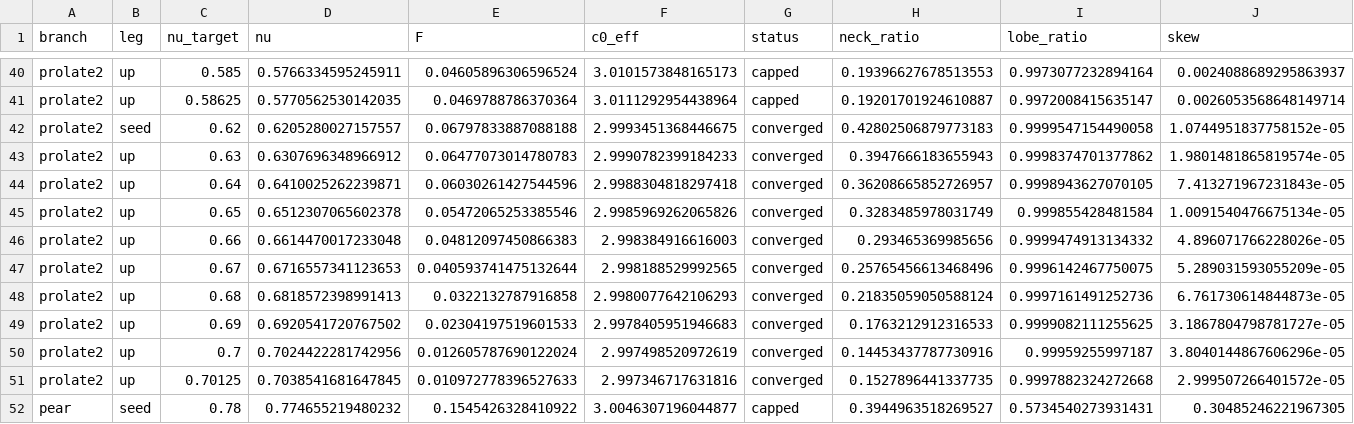
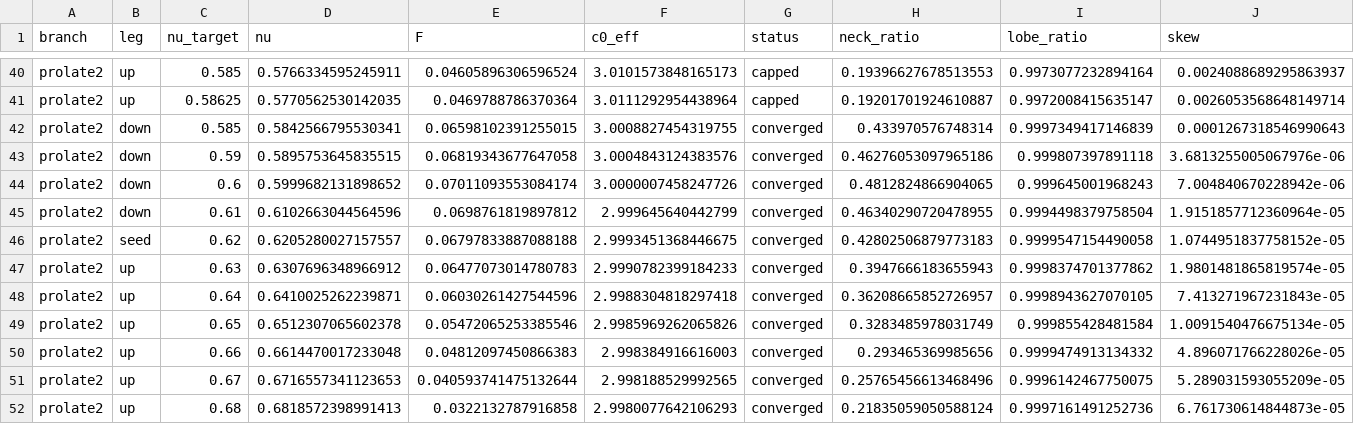
Before and after one commit to Mau-bep/MiraculousMembranes, a CSV file: projects/geometric-flow/Studies/shape_chains/fig13_table.csv, drawn as a sheet; only a part is shown, gaps mark what is left out; the shorter side is filled out with more unchanged rows; rows hold the shown columns only; the diff names each change by its address in the sheet, - before the commit and + after, or states it on an @@ line.

```diff
--- a/projects/geometric-flow/Studies/shape_chains/fig13_table.csv
+++ b/projects/geometric-flow/Studies/shape_chains/fig13_table.csv
+row 42: prolate2 | down | 0.585 | 0.5842566795530341 | 0.06598102391255015 | 3.0008827454319755 | converged | 0.433970576748314 | 0.9997349417146839 | 0.0001267318546990643
+row 43: prolate2 | down | 0.59 | 0.5895753645835515 | 0.06819343677647058 | 3.0004843124383576 | converged | 0.46276053097965186 | 0.999807397891118 | 3.6813255005067976e-06
+row 44: prolate2 | down | 0.6 | 0.5999682131898652 | 0.07011093553084174 | 3.0000007458247726 | converged | 0.4812824866904065 | 0.999645001968243 | 7.004840670228942e-06
+row 45: prolate2 | down | 0.61 | 0.6102663044564596 | 0.0698761819897812 | 2.999645640442799 | converged | 0.46340290720478955 | 0.9994498379758504 | 1.9151857712360964e-05
```
Also changed, not shown: projects/geometric-flow/Studies/shape_chains/fig13_continuum.csv, projects/geometric-flow/Studies/shape_chains/fig13_data/points.csv, 6 other files.
